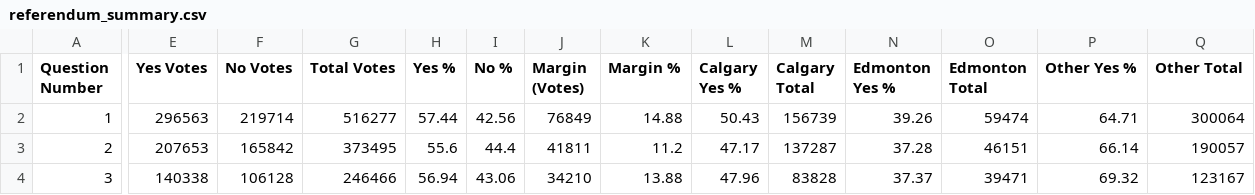
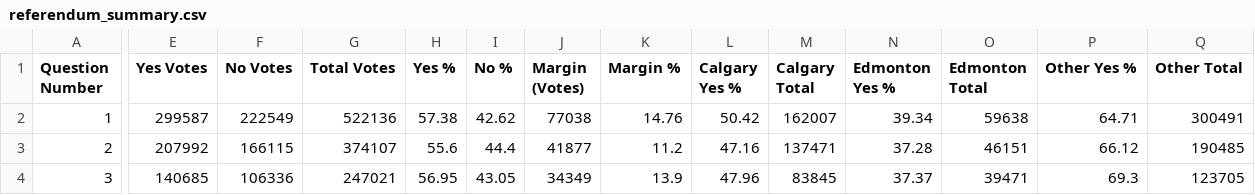
Before and after one commit to J7892/abresults, a CSV file: data/referendum_summary.csv, drawn as a sheet; only a part is shown, gaps mark what is left out; the diff covers the shown part only; the diff names each change by its address in the sheet, - before the commit and + after, or states it on an @@ line.

```diff
--- a/data/referendum_summary.csv
+++ b/data/referendum_summary.csv
-E2 (Yes Votes): 296563
+E2 (Yes Votes): 299587
-F2 (No Votes): 219714
+F2 (No Votes): 222549
-G2 (Total Votes): 516277
+G2 (Total Votes): 522136
-H2 (Yes %): 57.44
+H2 (Yes %): 57.38
-I2 (No %): 42.56
+I2 (No %): 42.62
-J2 (Margin (Votes)): 76849
+J2 (Margin (Votes)): 77038
-K2 (Margin %): 14.88
+K2 (Margin %): 14.76
-L2 (Calgary Yes %): 50.43
+L2 (Calgary Yes %): 50.42
-M2 (Calgary Total): 156739
+M2 (Calgary Total): 162007
-N2 (Edmonton Yes %): 39.26
+N2 (Edmonton Yes %): 39.34
-O2 (Edmonton Total): 59474
+O2 (Edmonton Total): 59638
-Q2 (Other Total): 300064
+Q2 (Other Total): 300491
-E3 (Yes Votes): 207653
+E3 (Yes Votes): 207992
-F3 (No Votes): 165842
+F3 (No Votes): 166115
-G3 (Total Votes): 373495
+G3 (Total Votes): 374107
-J3 (Margin (Votes)): 41811
+J3 (Margin (Votes)): 41877
-L3 (Calgary Yes %): 47.17
+L3 (Calgary Yes %): 47.16
-M3 (Calgary Total): 137287
+M3 (Calgary Total): 137471
-P3 (Other Yes %): 66.14
+P3 (Other Yes %): 66.12
-Q3 (Other Total): 190057
+Q3 (Other Total): 190485
-E4 (Yes Votes): 140338
+E4 (Yes Votes): 140685
-F4 (No Votes): 106128
+F4 (No Votes): 106336
-G4 (Total Votes): 246466
+G4 (Total Votes): 247021
-H4 (Yes %): 56.94
+H4 (Yes %): 56.95
-I4 (No %): 43.06
+I4 (No %): 43.05
-J4 (Margin (Votes)): 34210
+J4 (Margin (Votes)): 34349
-K4 (Margin %): 13.88
+K4 (Margin %): 13.9
-M4 (Calgary Total): 83828
+M4 (Calgary Total): 83845
-P4 (Other Yes %): 69.32
+P4 (Other Yes %): 69.3
-Q4 (Other Total): 123167
+Q4 (Other Total): 123705
```
Also changed, not shown: 66 edited cells elsewhere in this file, data/riding_results.csv, 2 other files.
